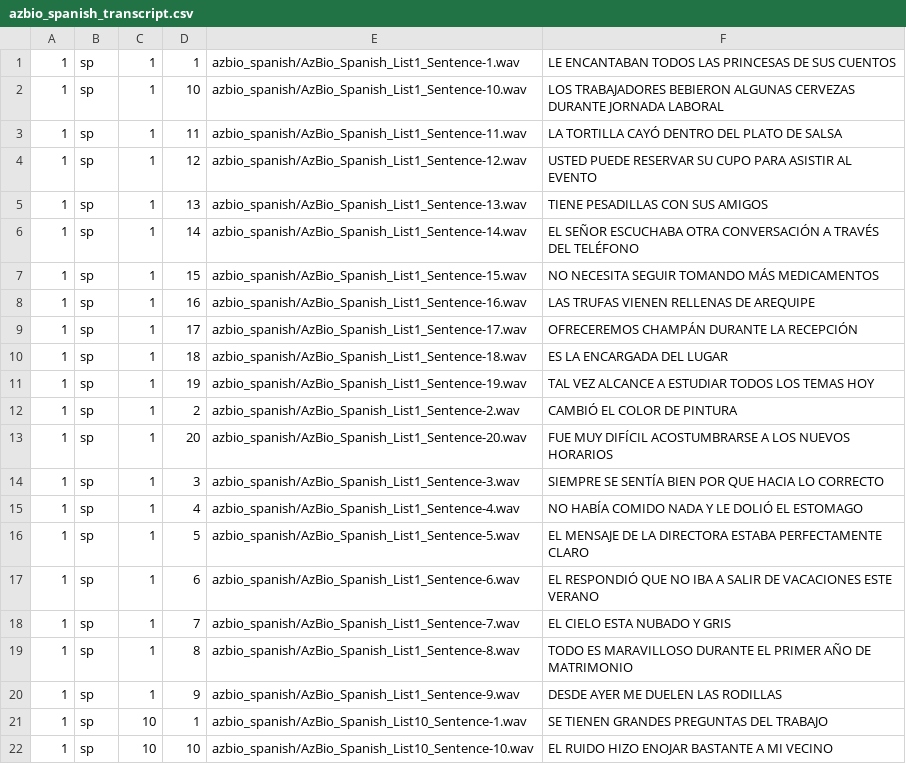
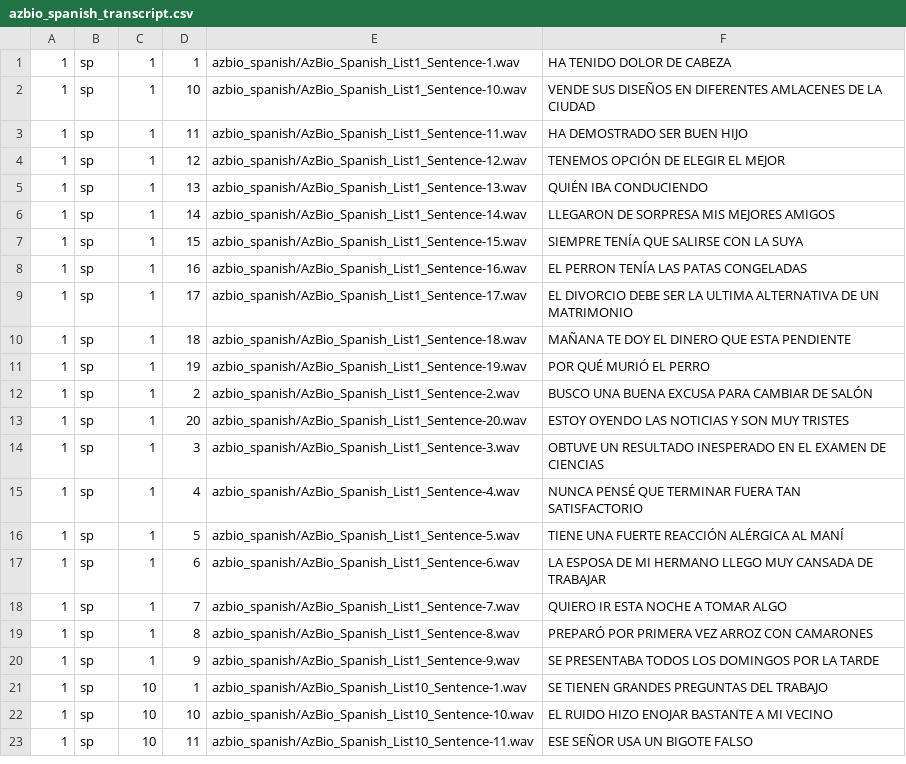
Before and after one commit to MalcolmSlaney/SpeechInNoise, a CSV file: metadata/azbio_spanish_transcript.csv, drawn as a sheet; only a part is shown; the shorter side is filled out with more unchanged rows.

```diff
--- a/metadata/azbio_spanish_transcript.csv
+++ b/metadata/azbio_spanish_transcript.csv
@@ -1,21 +1,21 @@
-1,sp,1,1,azbio_spanish/AzBio_Spanish_List1_Sentence-1.wav, LE ENCANTABAN TODOS LAS PRINCESAS DE SUS CUENTOS
-1,sp,1,10,azbio_spanish/AzBio_Spanish_List1_Sentence-10.wav, LOS TRABAJADORES BEBIERON ALGUNAS CERVEZAS DURANTE JORNADA LABORAL
-1,sp,1,11,azbio_spanish/AzBio_Spanish_List1_Sentence-11.wav, LA TORTILLA CAYÓ DENTRO DEL PLATO DE SALSA
-1,sp,1,12,azbio_spanish/AzBio_Spanish_List1_Sentence-12.wav, USTED PUEDE RESERVAR SU CUPO PARA ASISTIR AL EVENTO
-1,sp,1,13,azbio_spanish/AzBio_Spanish_List1_Sentence-13.wav, TIENE PESADILLAS CON SUS AMIGOS
-1,sp,1,14,azbio_spanish/AzBio_Spanish_List1_Sentence-14.wav, EL SEÑOR ESCUCHABA OTRA CONVERSACIÓN A TRAVÉS DEL TELÉFONO
-1,sp,1,15,azbio_spanish/AzBio_Spanish_List1_Sentence-15.wav, NO NECESITA SEGUIR TOMANDO MÁS MEDICAMENTOS
-1,sp,1,16,azbio_spanish/AzBio_Spanish_List1_Sentence-16.wav, LAS TRUFAS VIENEN RELLENAS DE AREQUIPE
-1,sp,1,17,azbio_spanish/AzBio_Spanish_List1_Sentence-17.wav, OFRECEREMOS CHAMPÁN DURANTE LA RECEPCIÓN
-1,sp,1,18,azbio_spanish/AzBio_Spanish_List1_Sentence-18.wav, ES LA ENCARGADA DEL LUGAR
-1,sp,1,19,azbio_spanish/AzBio_Spanish_List1_Sentence-19.wav, TAL VEZ ALCANCE A ESTUDIAR TODOS LOS TEMAS HOY
-1,sp,1,2,azbio_spanish/AzBio_Spanish_List1_Sentence-2.wav, CAMBIÓ EL COLOR DE PINTURA
-1,sp,1,20,azbio_spanish/AzBio_Spanish_List1_Sentence-20.wav, FUE MUY DIFÍCIL ACOSTUMBRARSE A LOS NUEVOS HORARIOS
-1,sp,1,3,azbio_spanish/AzBio_Spanish_List1_Sentence-3.wav, SIEMPRE SE SENTÍA BIEN POR QUE HACIA LO CORRECTO
-1,sp,1,4,azbio_spanish/AzBio_Spanish_List1_Sentence-4.wav, NO HABÍA COMIDO NADA Y LE DOLIÓ EL ESTOMAGO
-1,sp,1,5,azbio_spanish/AzBio_Spanish_List1_Sentence-5.wav, EL MENSAJE DE LA DIRECTORA ESTABA PERFECTAMENTE CLARO
-1,sp,1,6,azbio_spanish/AzBio_Spanish_List1_Sentence-6.wav, EL RESPONDIÓ QUE NO IBA A SALIR DE VACACIONES ESTE VERANO
-1,sp,1,7,azbio_spanish/AzBio_Spanish_List1_Sentence-7.wav, EL CIELO ESTA NUBADO Y GRIS
-1,sp,1,8,azbio_spanish/AzBio_Spanish_List1_Sentence-8.wav, TODO ES MARAVILLOSO DURANTE EL PRIMER AÑO DE MATRIMONIO
-1,sp,1,9,azbio_spanish/AzBio_Spanish_List1_Sentence-9.wav, DESDE AYER ME DUELEN LAS RODILLAS
+1,sp,1,1,azbio_spanish/AzBio_Spanish_List1_Sentence-1.wav, HA TENIDO DOLOR DE CABEZA
+1,sp,1,10,azbio_spanish/AzBio_Spanish_List1_Sentence-10.wav, VENDE SUS DISEÑOS EN DIFERENTES AMLACENES DE LA CIUDAD
+1,sp,1,11,azbio_spanish/AzBio_Spanish_List1_Sentence-11.wav, HA DEMOSTRADO SER BUEN HIJO
+1,sp,1,12,azbio_spanish/AzBio_Spanish_List1_Sentence-12.wav, TENEMOS OPCIÓN DE ELEGIR EL MEJOR
+1,sp,1,13,azbio_spanish/AzBio_Spanish_List1_Sentence-13.wav, QUIÉN IBA CONDUCIENDO
+1,sp,1,14,azbio_spanish/AzBio_Spanish_List1_Sentence-14.wav, LLEGARON DE SORPRESA MIS MEJORES AMIGOS
+1,sp,1,15,azbio_spanish/AzBio_Spanish_List1_Sentence-15.wav, SIEMPRE TENÍA QUE SALIRSE CON LA SUYA
+1,sp,1,16,azbio_spanish/AzBio_Spanish_List1_Sentence-16.wav, EL PERRON TENÍA LAS PATAS CONGELADAS
+1,sp,1,17,azbio_spanish/AzBio_Spanish_List1_Sentence-17.wav, EL DIVORCIO DEBE SER LA ULTIMA ALTERNATIVA DE UN MATRIMONIO
+1,sp,1,18,azbio_spanish/AzBio_Spanish_List1_Sentence-18.wav, MAÑANA TE DOY EL DINERO QUE ESTA PENDIENTE
+1,sp,1,19,azbio_spanish/AzBio_Spanish_List1_Sentence-19.wav, POR QUÉ MURIÓ EL PERRO
+1,sp,1,2,azbio_spanish/AzBio_Spanish_List1_Sentence-2.wav, BUSCO UNA BUENA EXCUSA PARA CAMBIAR DE SALÓN
+1,sp,1,20,azbio_spanish/AzBio_Spanish_List1_Sentence-20.wav, ESTOY OYENDO LAS NOTICIAS Y SON MUY TRISTES
+1,sp,1,3,azbio_spanish/AzBio_Spanish_List1_Sentence-3.wav, OBTUVE UN RESULTADO INESPERADO EN EL EXAMEN DE CIENCIAS
+1,sp,1,4,azbio_spanish/AzBio_Spanish_List1_Sentence-4.wav, NUNCA PENSÉ QUE TERMINAR FUERA TAN SATISFACTORIO
+1,sp,1,5,azbio_spanish/AzBio_Spanish_List1_Sentence-5.wav, TIENE UNA FUERTE REACCIÓN ALÉRGICA AL MANÍ
+1,sp,1,6,azbio_spanish/AzBio_Spanish_List1_Sentence-6.wav, LA ESPOSA DE MI HERMANO LLEGO MUY CANSADA DE TRABAJAR
+1,sp,1,7,azbio_spanish/AzBio_Spanish_List1_Sentence-7.wav, QUIERO IR ESTA NOCHE A TOMAR ALGO
+1,sp,1,8,azbio_spanish/AzBio_Spanish_List1_Sentence-8.wav, PREPARÓ POR PRIMERA VEZ ARROZ CON CAMARONES
+1,sp,1,9,azbio_spanish/AzBio_Spanish_List1_Sentence-9.wav, SE PRESENTABA TODOS LOS DOMINGOS POR LA TARDE
 1,sp,10,1,azbio_spanish/AzBio_Spanish_List10_Sentence-1.wav, SE TIENEN GRANDES PREGUNTAS DEL TRABAJO
```
Also changed, not shown: metadata/azbio_spanish_quiet_transcript.csv.
